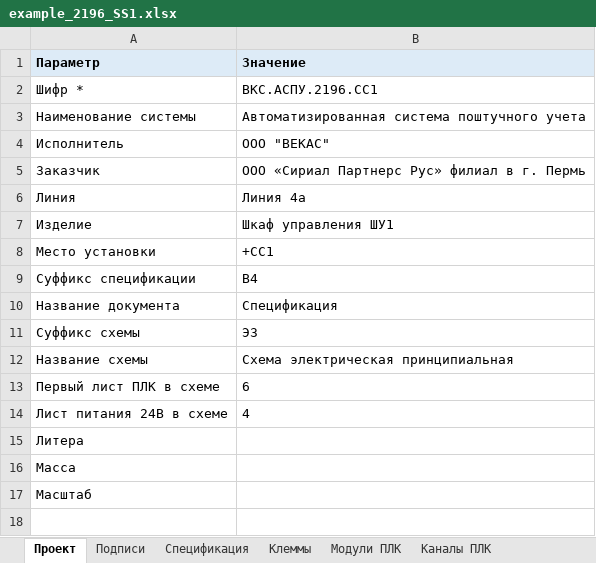
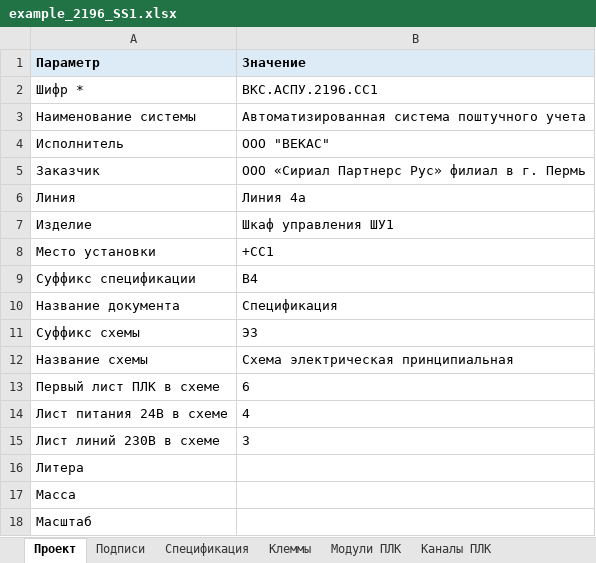
Before and after one commit to LamarMB/tg--, an Excel workbook: examples/example_2196_SS1.xlsx, sheet Проект, drawn as a sheet; values as stored, in another font and other column widths than the file's, no borders; the diff names each change by its address in the sheet, - before the commit and + after, or states it on an @@ line.

```diff
--- a/examples/example_2196_SS1.xlsx (sheet Проект)
+++ b/examples/example_2196_SS1.xlsx (sheet Проект)
+row 15: Лист линий 230В в схеме | 3
```
Also changed, not shown: sheet Инструкция, other sheet tabs, 8 other files.
